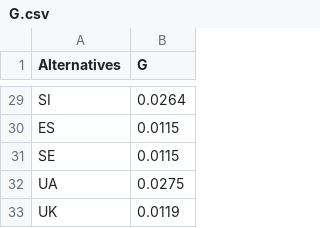
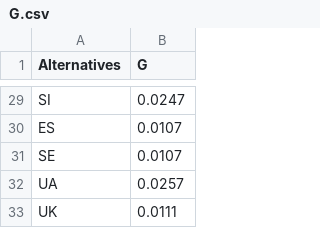
Before and after one commit to energyinpython/pyrepo-mcda, a CSV file: examples/results_update_1.4/shares/G.csv, drawn as a sheet; only a part is shown, gaps mark what is left out; the diff covers the shown part only; the diff names each change by its address in the sheet, - before the commit and + after, or states it on an @@ line.

```diff
--- a/examples/results_update_1.4/shares/G.csv
+++ b/examples/results_update_1.4/shares/G.csv
-B29 (G): 0.0264
+B29 (G): 0.0247
-B30:B31 (G): 0.0115
+B30:B31 (G): 0.0107
-B32 (G): 0.0275
+B32 (G): 0.0257
-B33 (G): 0.0119
+B33 (G): 0.0111
```
Also changed, not shown: 27 edited cells elsewhere in this file, examples/results_update_1.4/periods/all_data.csv, examples/results_update_1.4/shares/all_data.csv, 6 other files.
